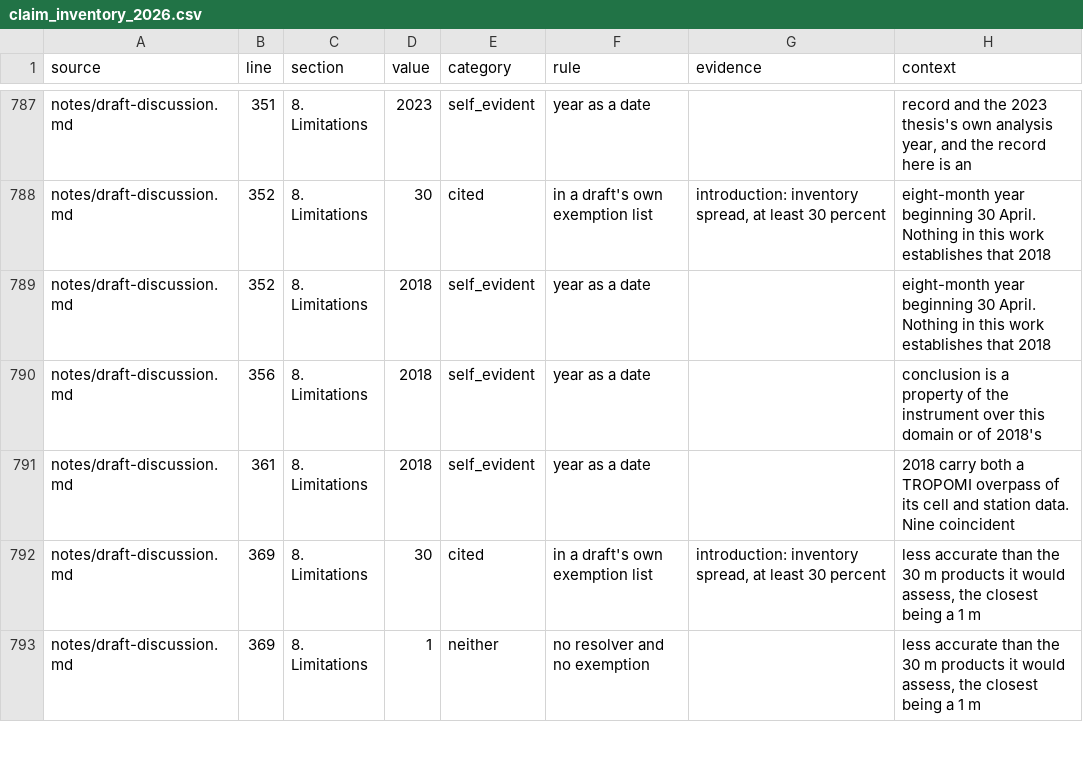
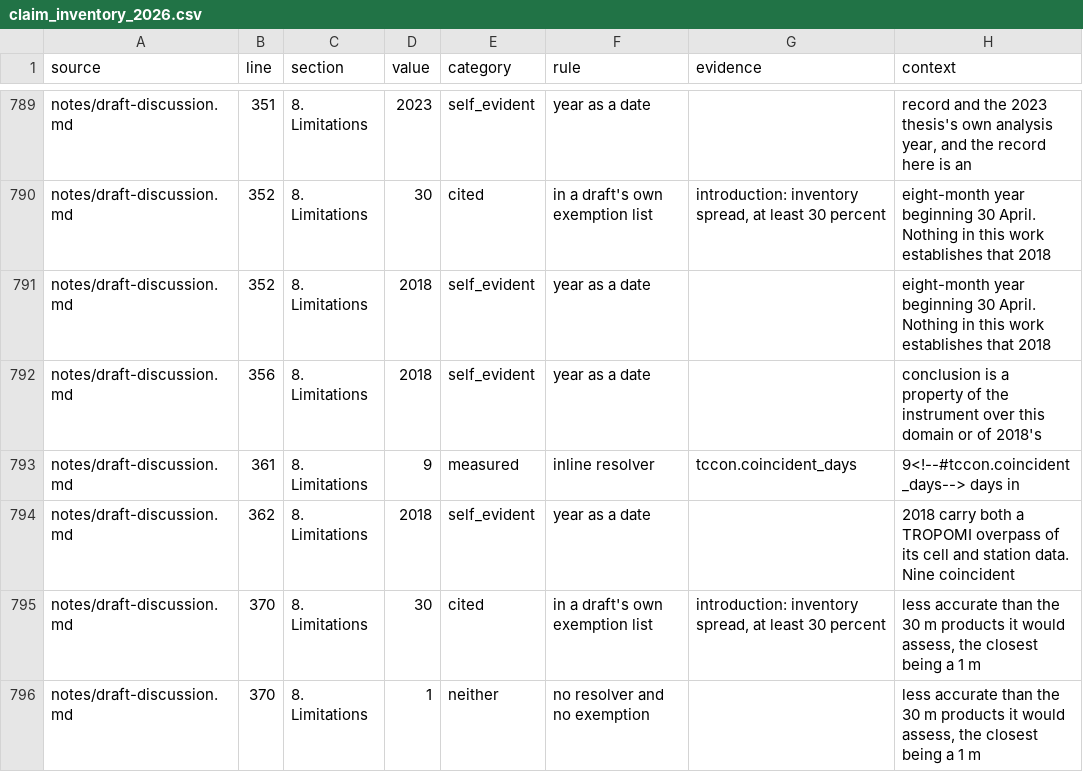
Before and after one commit to matt-duyst/Yangtze-Landcover-Methane, a CSV file: data/processed/claim_inventory_2026.csv, drawn as a sheet; only a part is shown, gaps mark what is left out; the diff covers the shown part only.

```diff
--- a/data/processed/claim_inventory_2026.csv
+++ b/data/processed/claim_inventory_2026.csv
@@ -790,4 +792,5 @@ notes/draft-discussion.md,352,8. Limitations,2018,self_evident,year as a date,,e
 notes/draft-discussion.md,356,8. Limitations,2018,self_evident,year as a date,,conclusion is a property of the instrument over this domain or of 2018's
-notes/draft-discussion.md,361,8. Limitations,2018,self_evident,year as a date,,2018 carry both a TROPOMI overpass of its cell and station data. Nine coincident
-notes/draft-discussion.md,369,8. Limitations,30,cited,in a draft's own exemption list,"introduction: inventory spread, at least 30 percent","less accurate than the 30 m products it would assess, the closest being a 1 m"
-notes/draft-discussion.md,369,8. Limitations,1,neither,no resolver and no exemption,,"less accurate than the 30 m products it would assess, the closest being a 1 m"
+notes/draft-discussion.md,361,8. Limitations,9,measured,inline resolver,tccon.coincident_days,9<!--#tccon.coincident_days--> days in
+notes/draft-discussion.md,362,8. Limitations,2018,self_evident,year as a date,,2018 carry both a TROPOMI overpass of its cell and station data. Nine coincident
+notes/draft-discussion.md,370,8. Limitations,30,cited,in a draft's own exemption list,"introduction: inventory spread, at least 30 percent","less accurate than the 30 m products it would assess, the closest being a 1 m"
+notes/draft-discussion.md,370,8. Limitations,1,neither,no resolver and no exemption,,"less accurate than the 30 m products it would assess, the closest being a 1 m"
```
Also changed, not shown: 3 added rows, 1 removed row and 64 edited cells elsewhere in this file, data/processed/reference_use_2026.csv, 17 other files.
